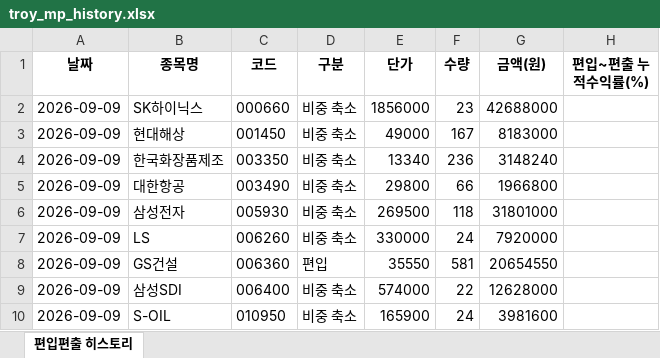
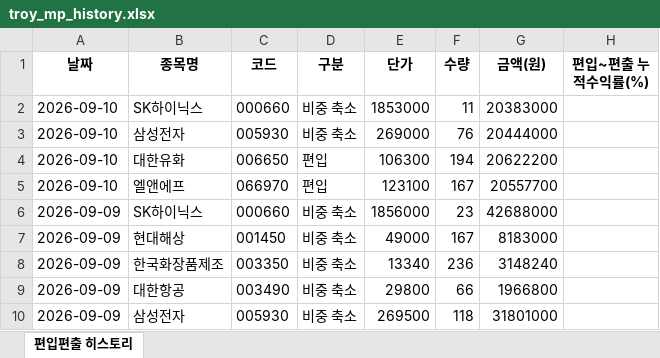
Before and after one commit to joonhakkim/liquidity-dashboard, an Excel workbook: docs/downloads/troy_mp_history.xlsx, sheet 편입편출 히스토리, drawn as a sheet; only a part is shown; the shorter side is filled out with more unchanged rows; values as stored, in another font and other column widths than the file's, no borders; the diff names each change by its address in the sheet, - before the commit and + after, or states it on an @@ line.

```diff
--- a/docs/downloads/troy_mp_history.xlsx (sheet 편입편출 히스토리)
+++ b/docs/downloads/troy_mp_history.xlsx (sheet 편입편출 히스토리)
+row 2: 2026-09-10 | SK하이닉스 | 000660 | 비중 축소 | 1853000 | 11 | 20383000
+row 3: 2026-09-10 | 삼성전자 | 005930 | 비중 축소 | 269000 | 76 | 20444000
+row 4: 2026-09-10 | 대한유화 | 006650 | 편입 | 106300 | 194 | 20622200
+row 5: 2026-09-10 | 엘앤에프 | 066970 | 편입 | 123100 | 167 | 20557700
```
Also changed, not shown: docs/downloads/kosdaq_long_short_index_history.xlsx, docs/downloads/momentum_mp_history.xlsx, 10 other files.
